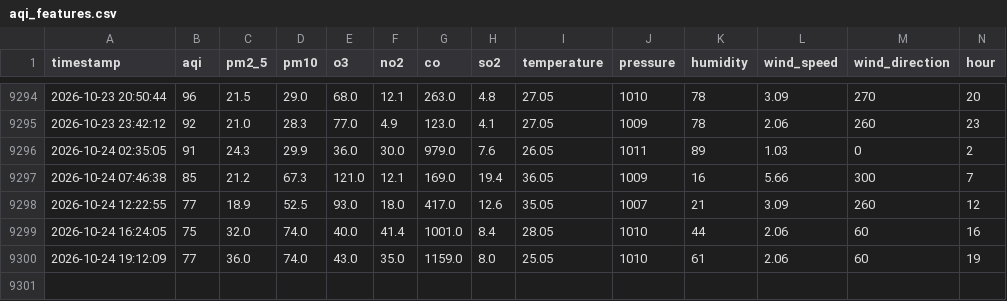
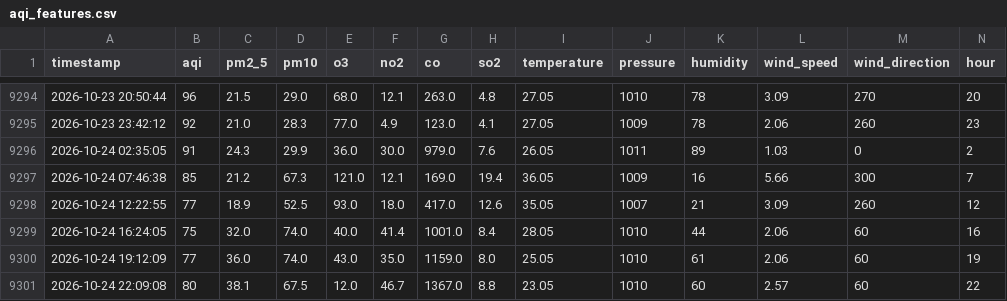
Before and after one commit to murtaza-23/AtmoKHI, a CSV file: data/aqi_features.csv, drawn as a sheet; only a part is shown, gaps mark what is left out; rows hold the shown columns only; the diff names each change by its address in the sheet, - before the commit and + after, or states it on an @@ line.

```diff
--- a/data/aqi_features.csv
+++ b/data/aqi_features.csv
+row 9301: 2026-10-24 22:09:08 | 80 | 38.1 | 67.5 | 12.0 | 46.7 | 1367.0 | 8.8 | 23.05 | 1010 | 60 | 2.57 | 60 | 22
```
